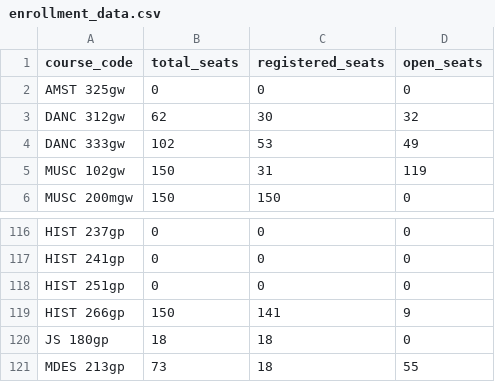
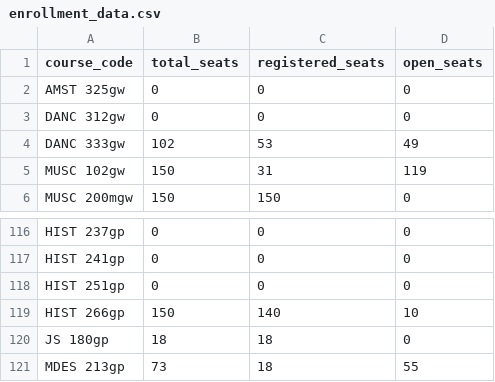
Before and after one commit to agastya-bassi/usc-ge-optimizer, a CSV file: enrollment_data.csv, drawn as a sheet; only a part is shown, gaps mark what is left out.

```diff
--- a/enrollment_data.csv
+++ b/enrollment_data.csv
@@ -2,3 +2,3 @@ course_code,total_seats,registered_seats,open_seats
 AMST 325gw,0,0,0
-DANC 312gw,62,30,32
+DANC 312gw,0,0,0
 DANC 333gw,102,53,49
@@ -118,3 +118,3 @@ HIST 241gp,0,0,0
 HIST 251gp,0,0,0
-HIST 266gp,150,141,9
+HIST 266gp,150,140,10
 JS 180gp,18,18,0
```
